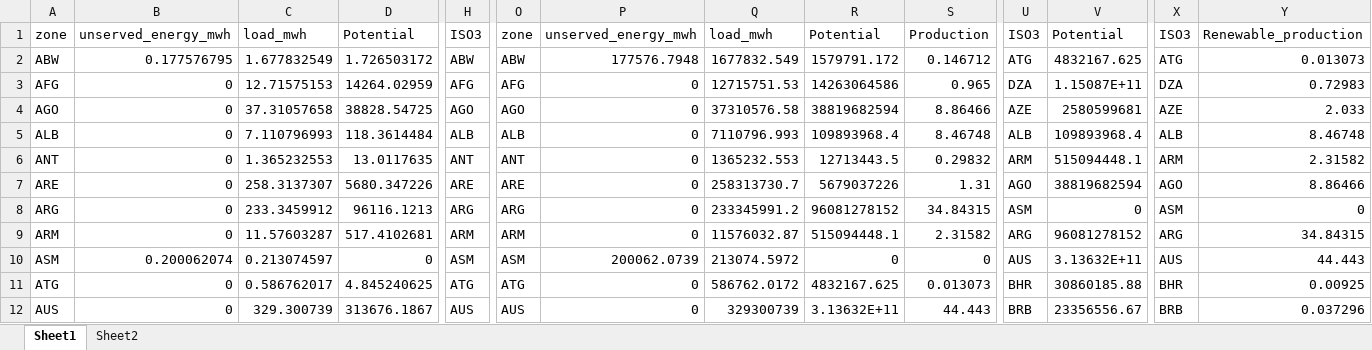
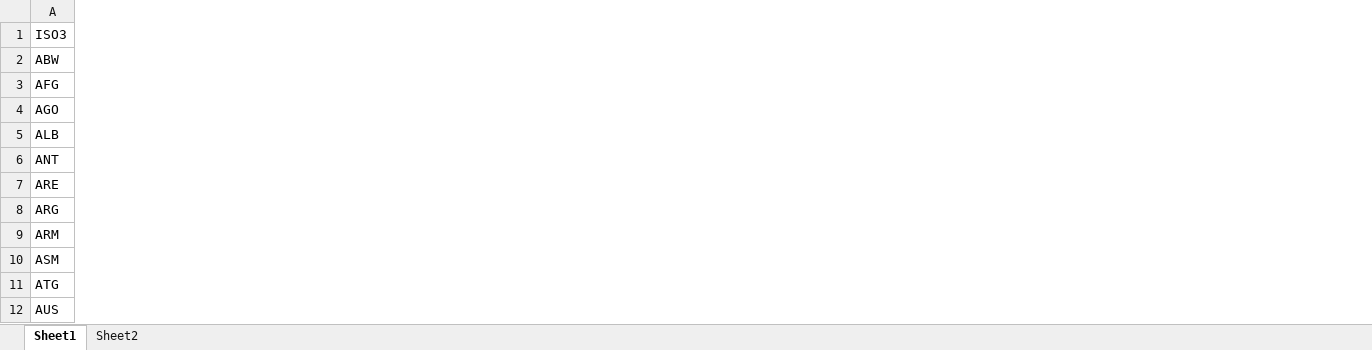
Before and after one commit to cetlab-ucsb/Transcontinental-power-pool, an Excel workbook: data analysis/cumulative data_100.xlsx, sheet Sheet1, drawn as a sheet; only a part is shown, gaps mark what is left out; values as stored, in another font and other column widths than the file's, no borders; conditional formats not drawn; the diff covers the shown part only; the diff names each change by its address in the sheet, - before the commit and + after, or states it on an @@ line.

```diff
--- a/data analysis/cumulative data_100.xlsx (sheet Sheet1)
+++ b/data analysis/cumulative data_100.xlsx (sheet Sheet1)
-column B (unserved_energy_mwh), rows 2-12: 0.177576795 | 0 | 0 | 0 | 0 | 0 | 0 | 0 | 0.200062074 | 0 | 0
-column C (load_mwh), rows 2-12: 1.677832549 | 12.71575153 | 37.31057658 | 7.110796993 | 1.365232553 | 258.3137307 | 233.3459912 | 11.57603287 | 0.213074597 | 0.586762017 | 329.300739
-column D (Potential), rows 2-12: 1.726503172 | 14264.02959 | 38828.54725 | 118.3614484 | 13.0117635 | 5680.347226 | 96116.1213 | 517.4102681 | 0 | 4.845240625 | 313676.1867
-column H (ISO3), rows 2-12: ABW | AFG | AGO | ALB | ANT | ARE | ARG | ARM | ASM | ATG | AUS
-column O (zone), rows 2-12: ABW | AFG | AGO | ALB | ANT | ARE | ARG | ARM | ASM | ATG | AUS
-column P (unserved_energy_mwh), rows 2-12: 177576.7948 | 0 | 0 | 0 | 0 | 0 | 0 | 0 | 200062.0739 | 0 | 0
-column Q (load_mwh), rows 2-12: 1677832.549 | 12715751.53 | 37310576.58 | 7110796.993 | 1365232.553 | 258313730.7 | 233345991.2 | 11576032.87 | 213074.5972 | 586762.0172 | 329300739
-column R (Potential), rows 2-12: 1579791.172 | 14263064586 | 38819682594 | 109893968.4 | 12713443.5 | 5679037226 | 96081278152 | 515094448.1 | 0 | 4832167.625 | 3.13632E+11
-column S (Production), rows 2-12: 0.146712 | 0.965 | 8.86466 | 8.46748 | 0.29832 | 1.31 | 34.84315 | 2.31582 | 0 | 0.013073 | 44.443
-column U (ISO3), rows 2-12: ATG | DZA | AZE | ALB | ARM | AGO | ASM | ARG | AUS | BHR | BRB
-column V (Potential), rows 2-12: 4832167.625 | 1.15087E+11 | 2580599681 | 109893968.4 | 515094448.1 | 38819682594 | 0 | 96081278152 | 3.13632E+11 | 30860185.88 | 23356556.67
-column X (ISO3), rows 2-12: ATG | DZA | AZE | ALB | ARM | AGO | ASM | ARG | AUS | BHR | BRB
-column Y (Renewable_production), rows 2-12: 0.013073 | 0.72983 | 2.033 | 8.46748 | 2.31582 | 8.86466 | 0 | 34.84315 | 44.443 | 0.00925 | 0.037296
-A1: zone
+A1: ISO3
```
Also changed, not shown: 35 removed rows and 7 removed columns elsewhere in this sheet, sheet Sheet2, formulas that keep their value, data analysis/cumulative data.xlsx, 5 other files.
